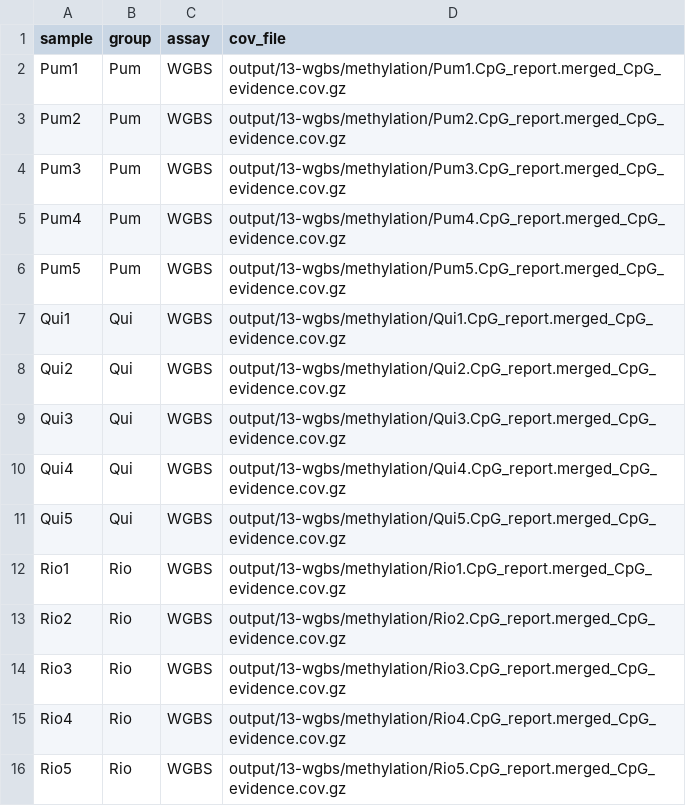
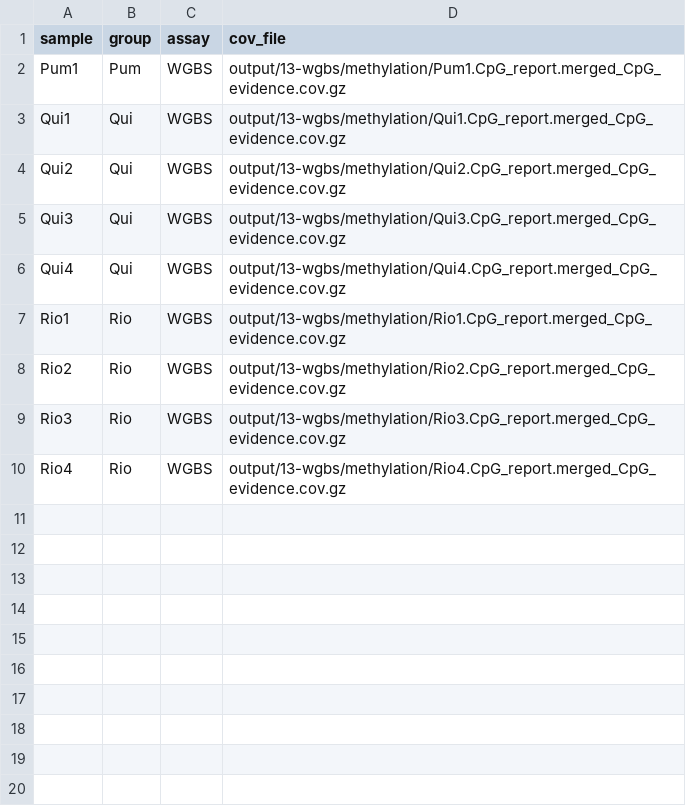
Before and after one commit to RobertsLab/project-ostrea-chil, a TSV file: data/14-Och-meth-samples.tsv, drawn as a sheet.

```diff
--- a/data/14-Och-meth-samples.tsv
+++ b/data/14-Och-meth-samples.tsv
@@ -2,6 +2,2 @@ sample	group	assay	cov_file
 Pum1	Pum	WGBS	output/13-wgbs/methylation/Pum1.CpG_report.merged_CpG_evidence.cov.gz
-Pum2	Pum	WGBS	output/13-wgbs/methylation/Pum2.CpG_report.merged_CpG_evidence.cov.gz
-Pum3	Pum	WGBS	output/13-wgbs/methylation/Pum3.CpG_report.merged_CpG_evidence.cov.gz
-Pum4	Pum	WGBS	output/13-wgbs/methylation/Pum4.CpG_report.merged_CpG_evidence.cov.gz
-Pum5	Pum	WGBS	output/13-wgbs/methylation/Pum5.CpG_report.merged_CpG_evidence.cov.gz
 Qui1	Qui	WGBS	output/13-wgbs/methylation/Qui1.CpG_report.merged_CpG_evidence.cov.gz
@@ -10,3 +6,2 @@ Qui3	Qui	WGBS	output/13-wgbs/methylation/Qui3.CpG_report.merged_CpG_evidence.cov
 Qui4	Qui	WGBS	output/13-wgbs/methylation/Qui4.CpG_report.merged_CpG_evidence.cov.gz
-Qui5	Qui	WGBS	output/13-wgbs/methylation/Qui5.CpG_report.merged_CpG_evidence.cov.gz
 Rio1	Rio	WGBS	output/13-wgbs/methylation/Rio1.CpG_report.merged_CpG_evidence.cov.gz
@@ -15,2 +10 @@ Rio3	Rio	WGBS	output/13-wgbs/methylation/Rio3.CpG_report.merged_CpG_evidence.cov
 Rio4	Rio	WGBS	output/13-wgbs/methylation/Rio4.CpG_report.merged_CpG_evidence.cov.gz
-Rio5	Rio	WGBS	output/13-wgbs/methylation/Rio5.CpG_report.merged_CpG_evidence.cov.gz
```
